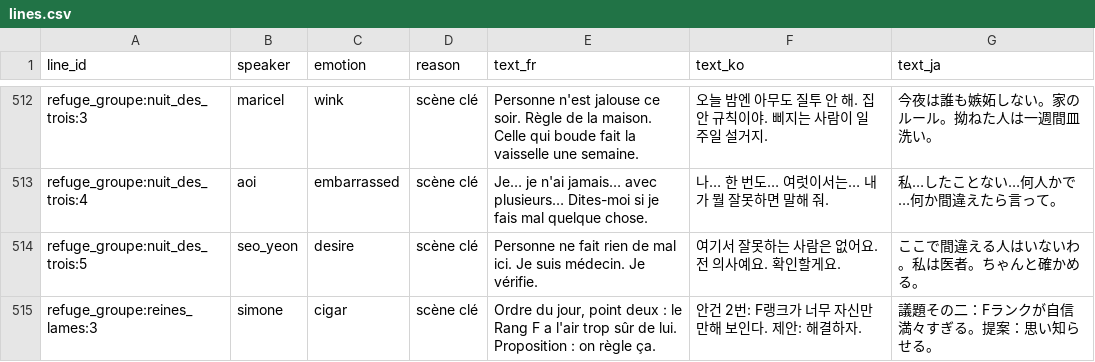
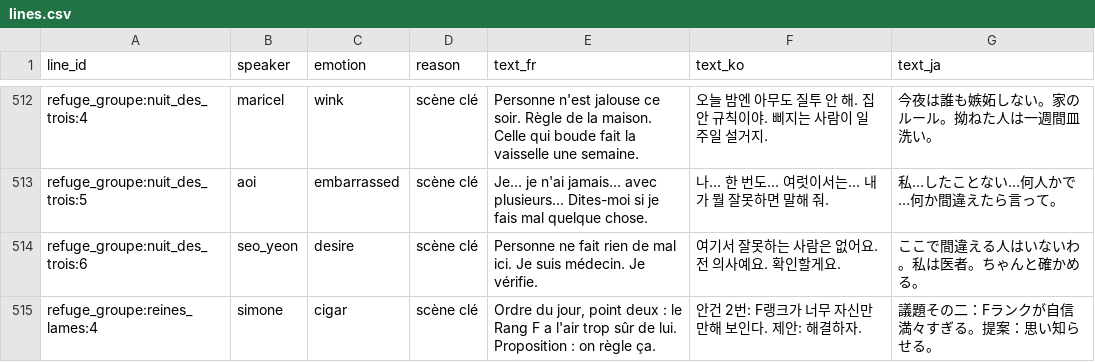
Before and after one commit to iminhell/manhwa-rpg, a CSV file: tools/voice_pipeline/lines.csv, drawn as a sheet; only a part is shown, gaps mark what is left out; the diff covers the shown part only; the diff names each change by its address in the sheet, - before the commit and + after, or states it on an @@ line.

```diff
--- a/tools/voice_pipeline/lines.csv
+++ b/tools/voice_pipeline/lines.csv
-A512 (line_id): refuge_groupe:nuit_des_trois:3
+A512 (line_id): refuge_groupe:nuit_des_trois:4
-A513 (line_id): refuge_groupe:nuit_des_trois:4
+A513 (line_id): refuge_groupe:nuit_des_trois:5
-A514 (line_id): refuge_groupe:nuit_des_trois:5
+A514 (line_id): refuge_groupe:nuit_des_trois:6
-A515 (line_id): refuge_groupe:reines_lames:3
+A515 (line_id): refuge_groupe:reines_lames:4
```
Also changed, not shown: 54 edited cells elsewhere in this file, 19 other files.
